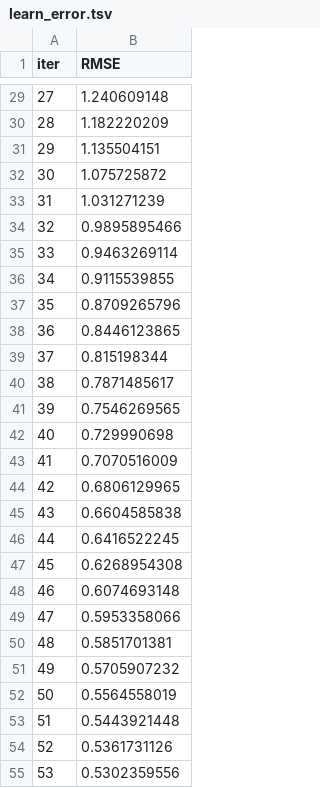
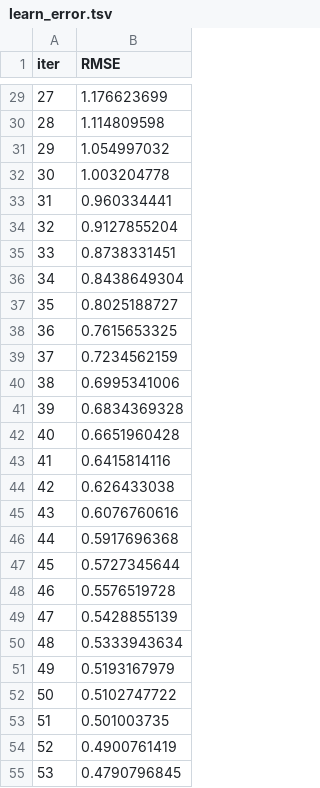
Before and after one commit to Akshat-Sharma-110011/SemiAuto-Regression, a TSV file: catboost_info/learn_error.tsv, drawn as a sheet; only a part is shown, gaps mark what is left out; the diff covers the shown part only.

```diff
--- a/catboost_info/learn_error.tsv
+++ b/catboost_info/learn_error.tsv
@@ -29,27 +29,27 @@ iter	RMSE
-27	1.240609148
-28	1.182220209
-29	1.135504151
-30	1.075725872
-31	1.031271239
-32	0.9895895466
-33	0.9463269114
-34	0.9115539855
-35	0.8709265796
-36	0.8446123865
-37	0.815198344
-38	0.7871485617
-39	0.7546269565
-40	0.729990698
-41	0.7070516009
-42	0.6806129965
-43	0.6604585838
-44	0.6416522245
-45	0.6268954308
-46	0.6074693148
-47	0.5953358066
-48	0.5851701381
-49	0.5705907232
-50	0.5564558019
-51	0.5443921448
-52	0.5361731126
-53	0.5302359556
+27	1.176623699
+28	1.114809598
+29	1.054997032
+30	1.003204778
+31	0.960334441
+32	0.9127855204
+33	0.8738331451
+34	0.8438649304
+35	0.8025188727
+36	0.7615653325
+37	0.7234562159
+38	0.6995341006
+39	0.6834369328
+40	0.6651960428
+41	0.6415814116
+42	0.626433038
+43	0.6076760616
+44	0.5917696368
+45	0.5727345644
+46	0.5576519728
+47	0.5428855139
+48	0.5333943634
+49	0.5193167979
+50	0.5102747722
+51	0.501003735
+52	0.4900761419
+53	0.4790796845
```
Also changed, not shown: 73 edited cells elsewhere in this file, catboost_info/time_left.tsv, 5 other files.
